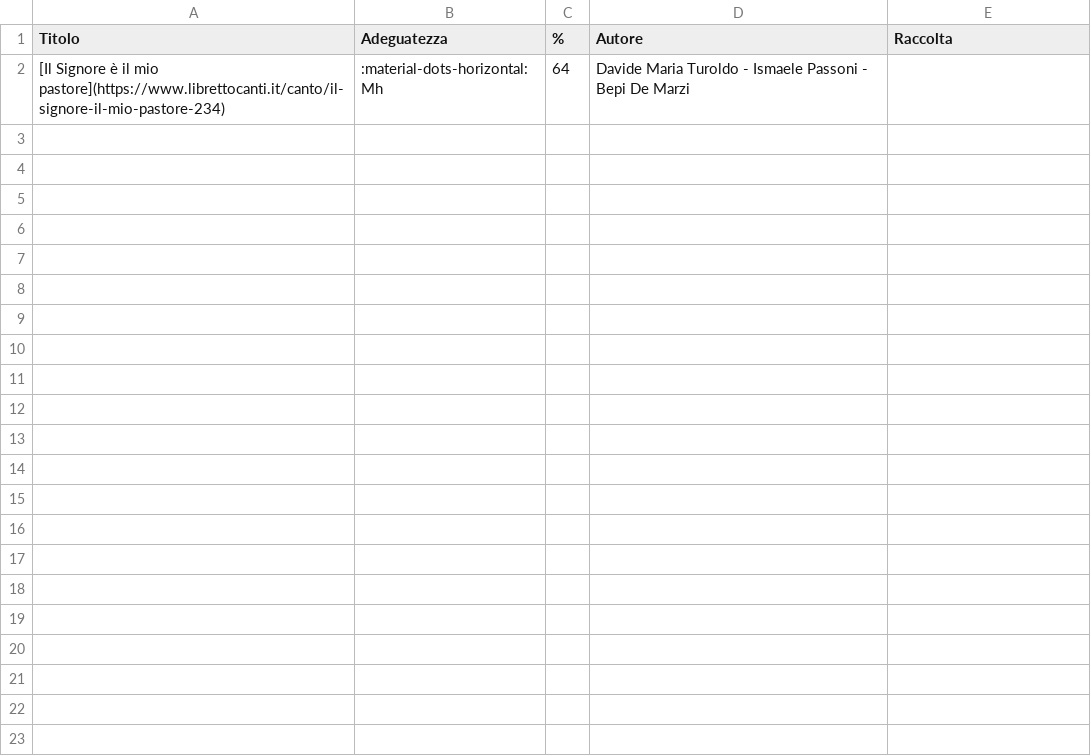
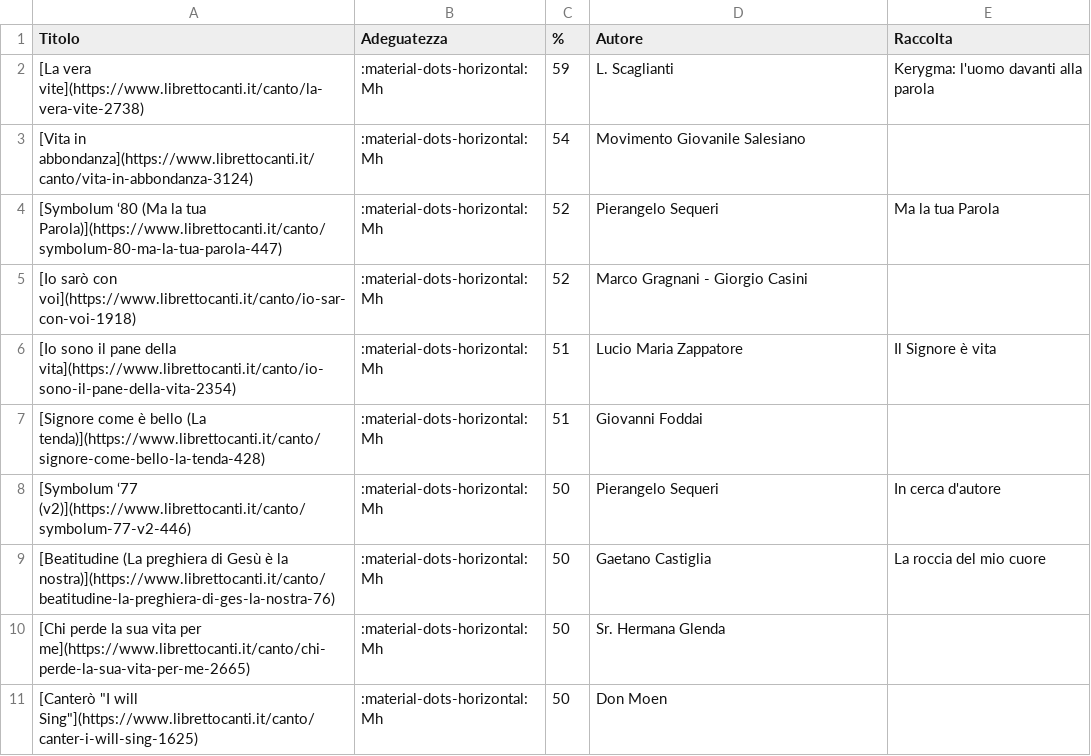
Before and after one commit to dennisangemi/hildegard, a CSV file: data/suggeriti-comunione-latest.csv, drawn as a sheet; removed rows and columns are numbered as before the commit, all else as after; the diff names each change by its address in the sheet, - before the commit and + after, or states it on an @@ line.

```diff
--- a/data/suggeriti-comunione-latest.csv
+++ b/data/suggeriti-comunione-latest.csv
-row 2: [Il Signore è il mio pastore](https://www.librettocanti.it/canto/il-signore-il-mio-pastore-234) | :material-dots-horizontal: Mh | 64 | Davide Maria Turoldo - Ismaele Passoni - Bepi De Marzi
+row 2: [La vera vite](https://www.librettocanti.it/canto/la-vera-vite-2738) | :material-dots-horizontal: Mh | 59 | L. Scaglianti | Kerygma: l'uomo davanti alla parola
+row 3: [Vita in abbondanza](https://www.librettocanti.it/canto/vita-in-abbondanza-3124) | :material-dots-horizontal: Mh | 54 | Movimento Giovanile Salesiano
+row 4: [Symbolum ‘80 (Ma la tua Parola)](https://www.librettocanti.it/canto/symbolum-80-ma-la-tua-parola-447) | :material-dots-horizontal: Mh | 52 | Pierangelo Sequeri | Ma la tua Parola
+row 5: [Io sarò con voi](https://www.librettocanti.it/canto/io-sar-con-voi-1918) | :material-dots-horizontal: Mh | 52 | Marco Gragnani - Giorgio Casini
+row 6: [Io sono il pane della vita](https://www.librettocanti.it/canto/io-sono-il-pane-della-vita-2354) | :material-dots-horizontal: Mh | 51 | Lucio Maria Zappatore | Il Signore è vita
+row 7: [Signore come è bello (La tenda)](https://www.librettocanti.it/canto/signore-come-bello-la-tenda-428) | :material-dots-horizontal: Mh | 51 | Giovanni Foddai
+row 8: [Symbolum ‘77 (v2)](https://www.librettocanti.it/canto/symbolum-77-v2-446) | :material-dots-horizontal: Mh | 50 | Pierangelo Sequeri | In cerca d'autore
+row 9: [Beatitudine (La preghiera di Gesù è la nostra)](https://www.librettocanti.it/canto/beatitudine-la-preghiera-di-ges-la-nostra-76) | :material-dots-horizontal: Mh | 50 | Gaetano Castiglia | La roccia del mio cuore
+row 10: [Chi perde la sua vita per me](https://www.librettocanti.it/canto/chi-perde-la-sua-vita-per-me-2665) | :material-dots-horizontal: Mh | 50 | Sr. Hermana Glenda
+row 11: [Canterò "I will Sing"](https://www.librettocanti.it/canto/canter-i-will-sing-1625) | :material-dots-horizontal: Mh | 50 | Don Moen
```
Also changed, not shown: data/suggeriti-top20-latest.csv, 10 other files.
